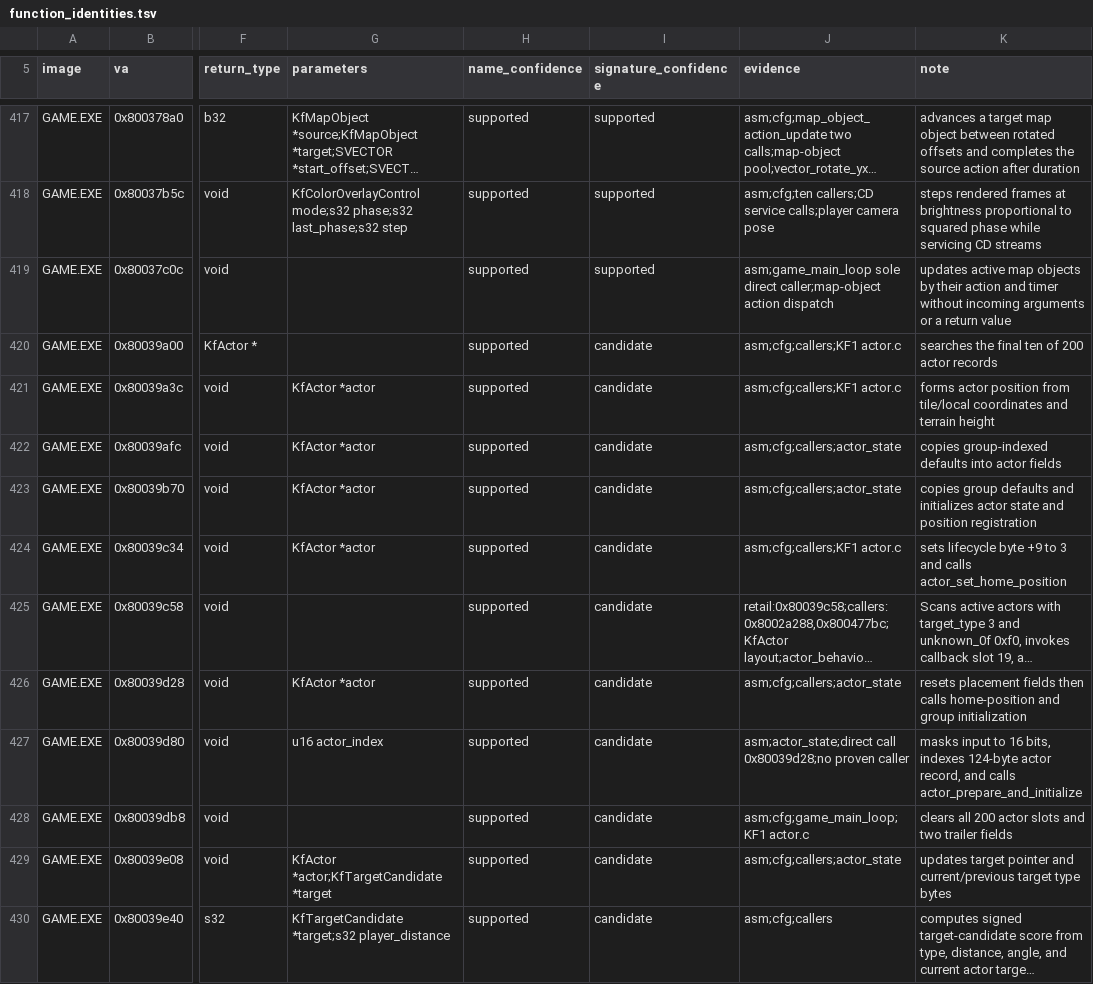
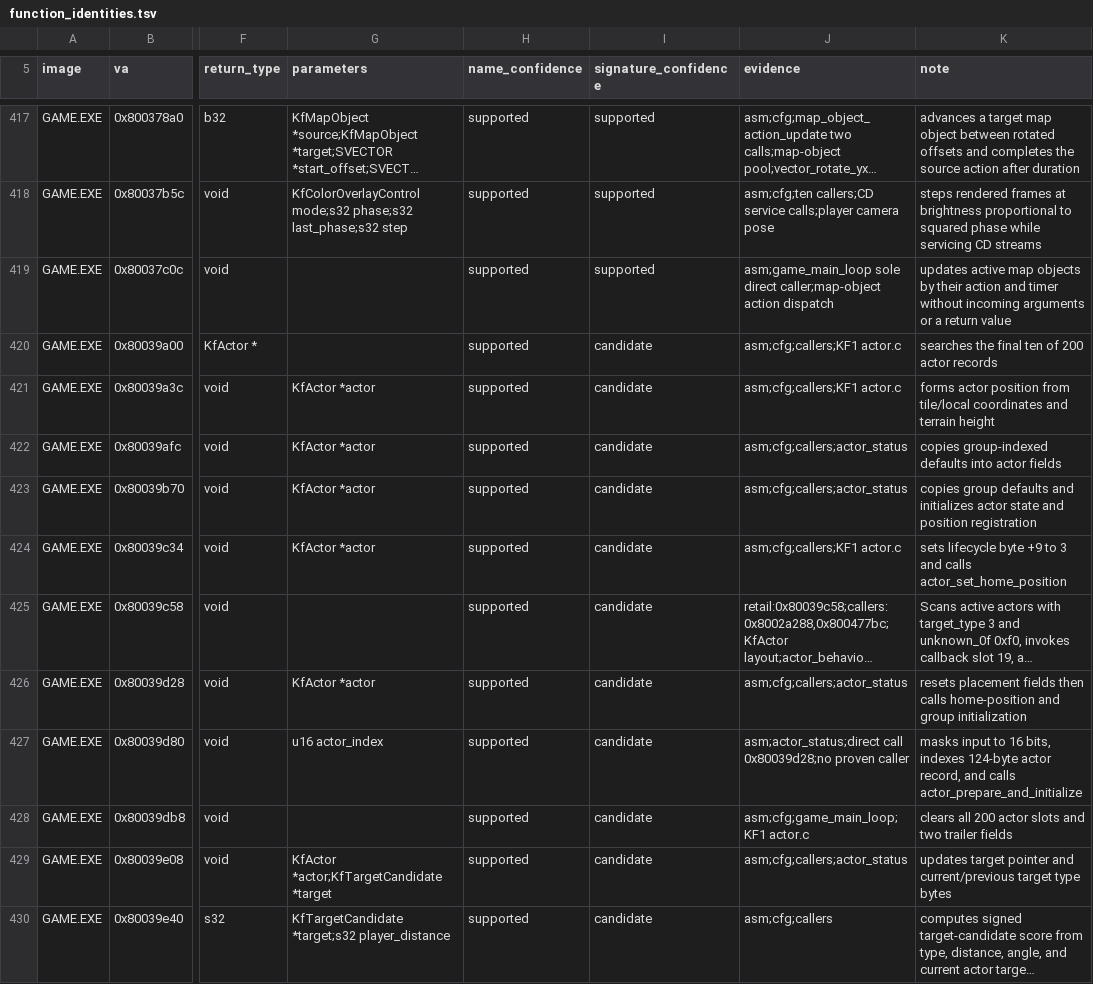
Before and after one commit to Voicedrew11/kings-field-2-decomp, a TSV file: config/retail/function_identities.tsv, drawn as a sheet; only a part is shown, gaps mark what is left out; long unchanged cells end in …; the diff covers the shown part only; the diff names each change by its address in the sheet, - before the commit and + after, or states it on an @@ line.

```diff
--- a/config/retail/function_identities.tsv
+++ b/config/retail/function_identities.tsv
-J422:J423 (evidence): asm;cfg;callers;actor_state
+J422:J423 (evidence): asm;cfg;callers;actor_status
-J426 (evidence): asm;cfg;callers;actor_state
+J426 (evidence): asm;cfg;callers;actor_status
-J427 (evidence): asm;actor_state;direct call 0x80039d28;no…
+J427 (evidence): asm;actor_status;direct call 0x80039d28;no…
-J429 (evidence): asm;cfg;callers;actor_state
+J429 (evidence): asm;cfg;callers;actor_status
```
Also changed, not shown: 35 edited cells elsewhere in this file, config/retail/data_identities.tsv, config/retail/functions.tsv, 46 other files.
